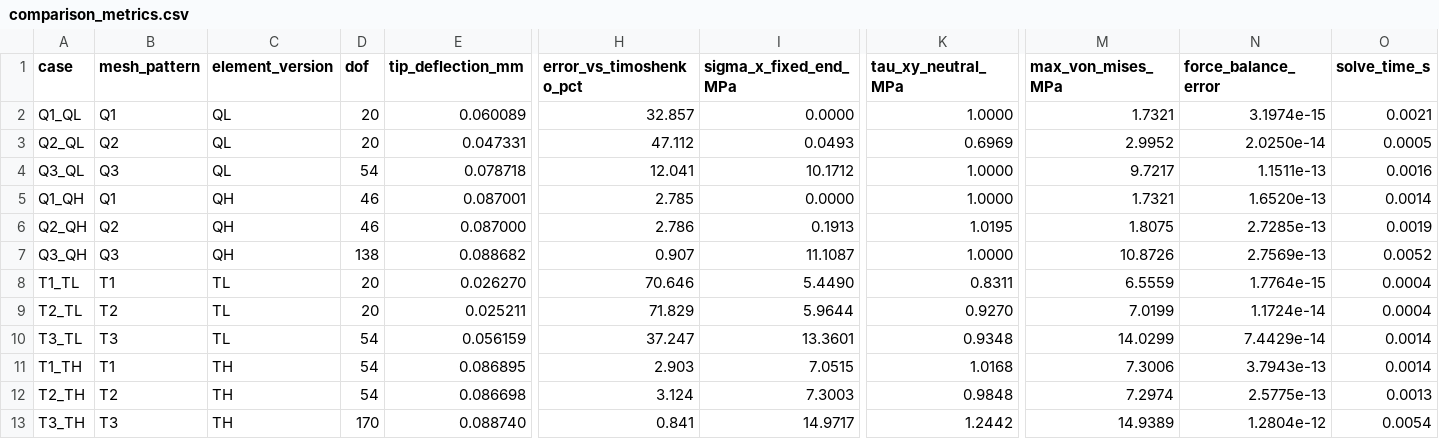
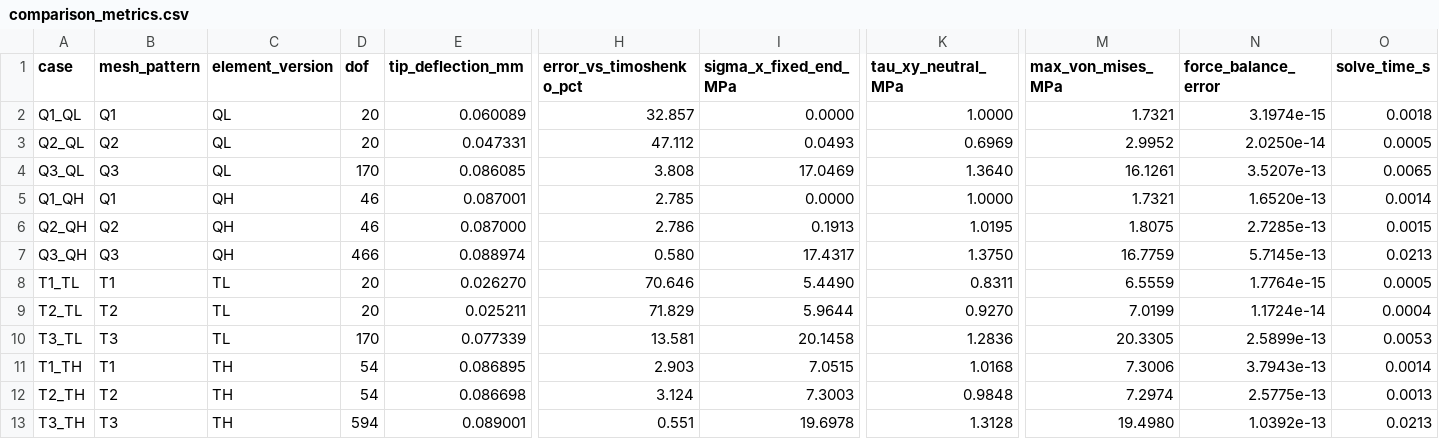
Before and after one commit to Mr-Kondo/practice_numerical_calculation, a CSV file: sec_02/2.1/2/outputs/comparison_metrics.csv, drawn as a sheet; only a part is shown, gaps mark what is left out; the diff names each change by its address in the sheet, - before the commit and + after, or states it on an @@ line.

Commit message:
sec 2.1.2: refine Q3/T3 mesh to nx=16 ny=4 for smoother Von Mises stress distribution

```diff
--- a/sec_02/2.1/2/outputs/comparison_metrics.csv
+++ b/sec_02/2.1/2/outputs/comparison_metrics.csv
-O2 (solve_time_s): 0.0021
+O2 (solve_time_s): 0.0018
-D4 (dof): 54
+D4 (dof): 170
-E4 (tip_deflection_mm): 0.078718
+E4 (tip_deflection_mm): 0.086085
-H4 (error_vs_timoshenko_pct): 12.041
+H4 (error_vs_timoshenko_pct): 3.808
-I4 (sigma_x_fixed_end_MPa): 10.1712
+I4 (sigma_x_fixed_end_MPa): 17.0469
-K4 (tau_xy_neutral_MPa): 1.0000
+K4 (tau_xy_neutral_MPa): 1.3640
-M4 (max_von_mises_MPa): 9.7217
+M4 (max_von_mises_MPa): 16.1261
-N4 (force_balance_error): 1.1511e-13
+N4 (force_balance_error): 3.5207e-13
-O4 (solve_time_s): 0.0016
+O4 (solve_time_s): 0.0065
-O6 (solve_time_s): 0.0019
+O6 (solve_time_s): 0.0015
-D7 (dof): 138
+D7 (dof): 466
-E7 (tip_deflection_mm): 0.088682
+E7 (tip_deflection_mm): 0.088974
-H7 (error_vs_timoshenko_pct): 0.907
+H7 (error_vs_timoshenko_pct): 0.580
-I7 (sigma_x_fixed_end_MPa): 11.1087
+I7 (sigma_x_fixed_end_MPa): 17.4317
-K7 (tau_xy_neutral_MPa): 1.0000
+K7 (tau_xy_neutral_MPa): 1.3750
-M7 (max_von_mises_MPa): 10.8726
+M7 (max_von_mises_MPa): 16.7759
-N7 (force_balance_error): 2.7569e-13
+N7 (force_balance_error): 5.7145e-13
-O7 (solve_time_s): 0.0052
+O7 (solve_time_s): 0.0213
-O8 (solve_time_s): 0.0004
+O8 (solve_time_s): 0.0005
-D10 (dof): 54
+D10 (dof): 170
-E10 (tip_deflection_mm): 0.056159
+E10 (tip_deflection_mm): 0.077339
-H10 (error_vs_timoshenko_pct): 37.247
+H10 (error_vs_timoshenko_pct): 13.581
-I10 (sigma_x_fixed_end_MPa): 13.3601
+I10 (sigma_x_fixed_end_MPa): 20.1458
-K10 (tau_xy_neutral_MPa): 0.9348
+K10 (tau_xy_neutral_MPa): 1.2836
-M10 (max_von_mises_MPa): 14.0299
+M10 (max_von_mises_MPa): 20.3305
-N10 (force_balance_error): 7.4429e-14
+N10 (force_balance_error): 2.5899e-13
-O10 (solve_time_s): 0.0014
+O10 (solve_time_s): 0.0053
-D13 (dof): 170
+D13 (dof): 594
-E13 (tip_deflection_mm): 0.088740
+E13 (tip_deflection_mm): 0.089001
-H13 (error_vs_timoshenko_pct): 0.841
+H13 (error_vs_timoshenko_pct): 0.551
-I13 (sigma_x_fixed_end_MPa): 14.9717
+I13 (sigma_x_fixed_end_MPa): 19.6978
-K13 (tau_xy_neutral_MPa): 1.2442
+K13 (tau_xy_neutral_MPa): 1.3128
-M13 (max_von_mises_MPa): 14.9389
+M13 (max_von_mises_MPa): 19.4980
-N13 (force_balance_error): 1.2804e-12
+N13 (force_balance_error): 1.0392e-13
-O13 (solve_time_s): 0.0054
+O13 (solve_time_s): 0.0213
```
Also changed, not shown: 7 other files.
